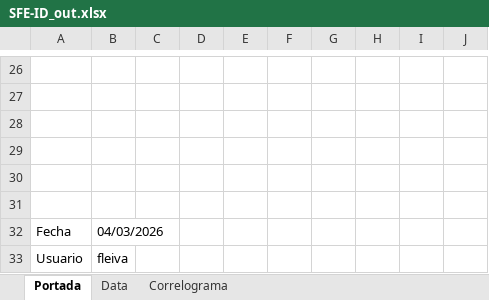
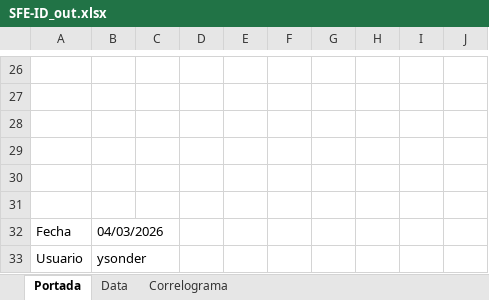
Before and after one commit to CES-BCSF/ces-bcsf.github.io, an Excel workbook: web_ces/indicadores/SFE-ID_out.xlsx, sheet Portada, drawn as a sheet; only a part is shown, gaps mark what is left out; values as stored, in another font and other column widths than the file's, no borders; the diff names each change by its address in the sheet, - before the commit and + after, or states it on an @@ line.

```diff
--- a/web_ces/indicadores/SFE-ID_out.xlsx (sheet Portada)
+++ b/web_ces/indicadores/SFE-ID_out.xlsx (sheet Portada)
-B33: fleiva
+B33: ysonder
```
Also changed, not shown: 2 other files.
